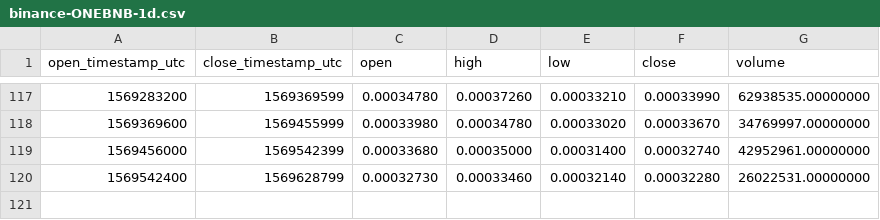
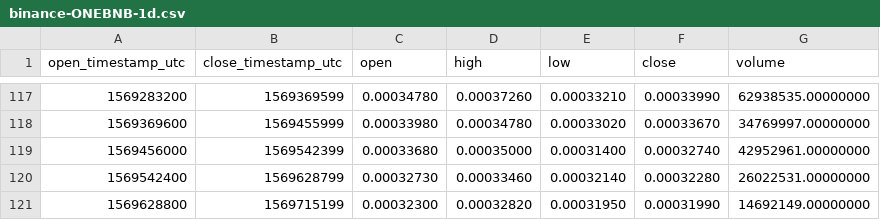
Before and after one commit to cryptobigbro/binance-ONEBNB, a CSV file: binance-ONEBNB-1d.csv, drawn as a sheet; only a part is shown, gaps mark what is left out; the diff names each change by its address in the sheet, - before the commit and + after, or states it on an @@ line.

```diff
--- a/binance-ONEBNB-1d.csv
+++ b/binance-ONEBNB-1d.csv
+row 121: 1569628800 | 1569715199 | 0.00032300 | 0.00032820 | 0.00031950 | 0.00031990 | 14692149.00000000
```
Also changed, not shown: binance-ONEBNB-1h.csv.
